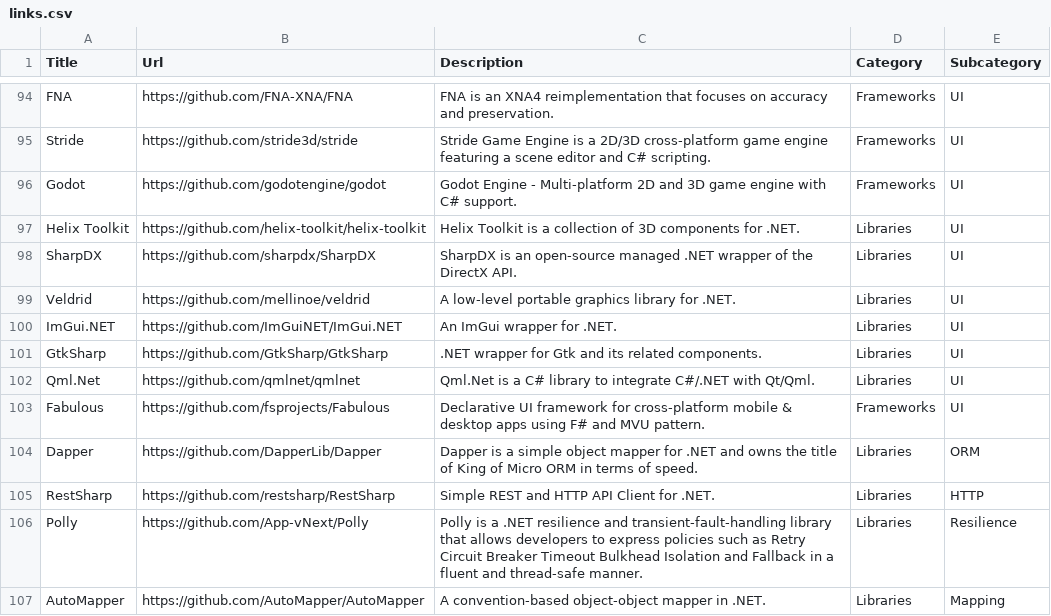
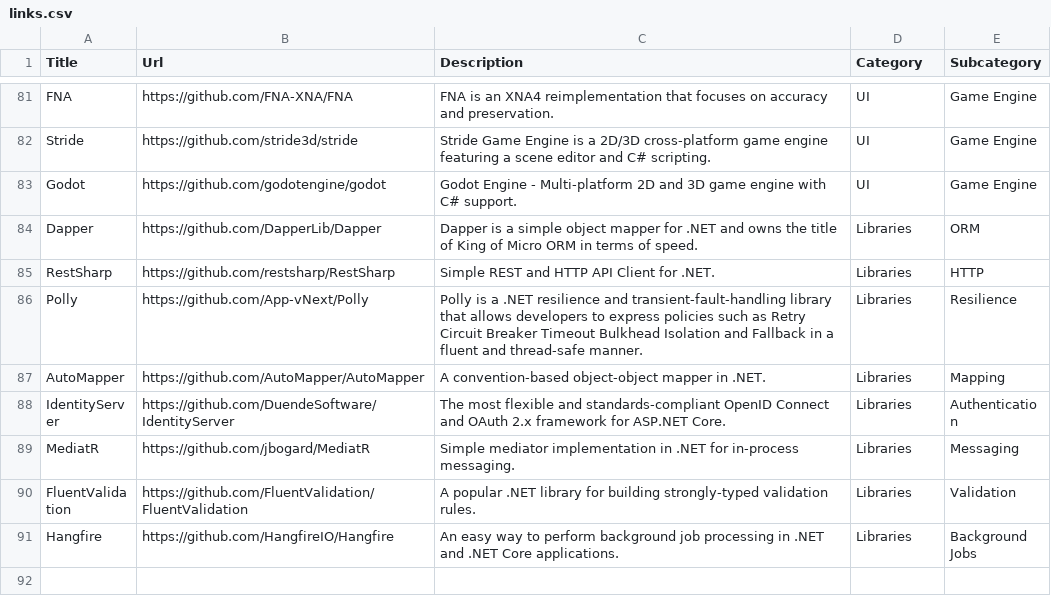
Before and after one commit to aloneguid/awesome-dotnet, a CSV file: links.csv, drawn as a sheet; only a part is shown, gaps mark what is left out; the shorter side is filled out with more unchanged rows; removed rows and columns are numbered as before the commit, all else as after; the diff covers the shown part only; the diff names each change by its address in the sheet, - before the commit and + after, or states it on an @@ line.

Commit message:
update links.csv to reorganize UI frameworks and categorize them by platform

```diff
--- a/links.csv
+++ b/links.csv
-D81:D83 (Category): Frameworks
+D81:D83 (Category): UI
-E81:E83 (Subcategory): UI
+E81:E83 (Subcategory): Game Engine
-row 97: Helix Toolkit | https://github.com/helix-toolkit/helix-toolkit | Helix Toolkit is a collection of 3D components for .NET. | Libraries | UI
-row 98: SharpDX | https://github.com/sharpdx/SharpDX | SharpDX is an open-source managed .NET wrapper of the DirectX API. | Libraries | UI
-row 99: Veldrid | https://github.com/mellinoe/veldrid | A low-level portable graphics library for .NET. | Libraries | UI
-row 100: ImGui.NET | https://github.com/ImGuiNET/ImGui.NET | An ImGui wrapper for .NET. | Libraries | UI
-row 101: GtkSharp | https://github.com/GtkSharp/GtkSharp | .NET wrapper for Gtk and its related components. | Libraries | UI
-row 102: Qml.Net | https://github.com/qmlnet/qmlnet | Qml.Net is a C# library to integrate C#/.NET with Qt/Qml. | Libraries | UI
-row 103: Fabulous | https://github.com/fsprojects/Fabulous | Declarative UI framework for cross-platform mobile & desktop apps using F# and MVU pattern. | Frameworks | UI
```
Also changed, not shown: 5 added rows, 18 removed rows and 14 edited cells elsewhere in this file.
